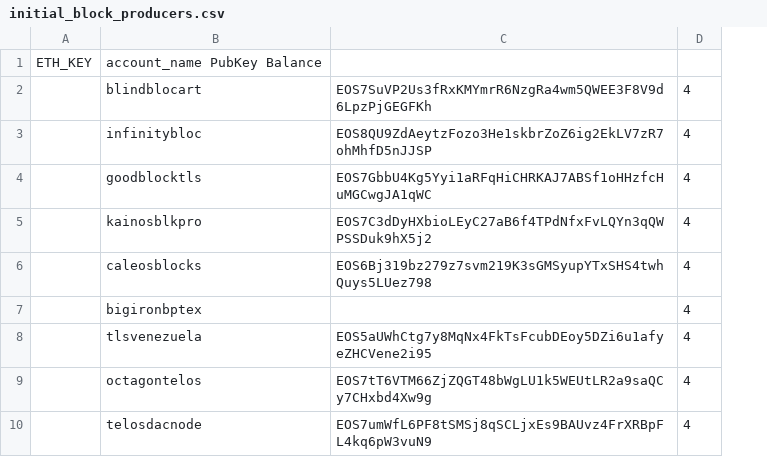
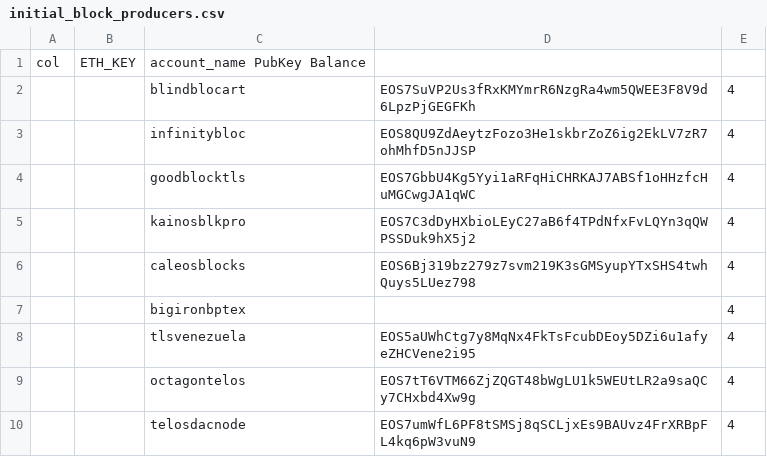
Before and after one commit to telosnetwork/snapshots, a CSV file: initial_block_producers.csv, drawn as a sheet; only a part is shown; the diff names each change by its address in the sheet, - before the commit and + after, or states it on an @@ line.

Commit message:
Update initial_block_producers.csv

```diff
--- a/initial_block_producers.csv
+++ b/initial_block_producers.csv
+column A, row 1: col
```
